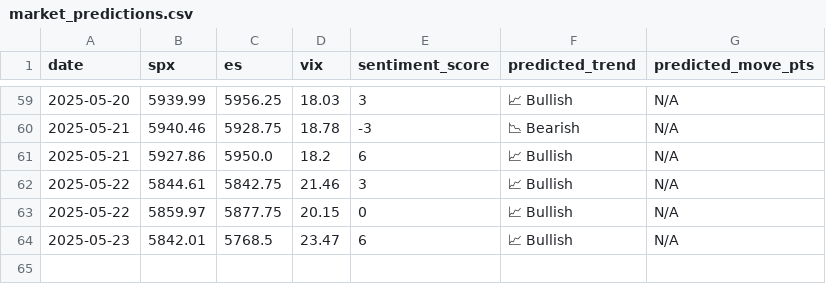
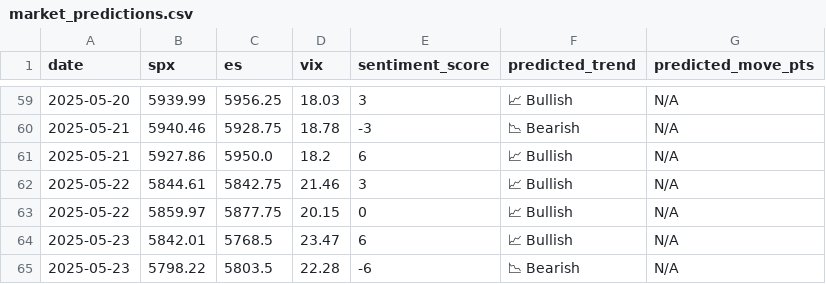
Before and after one commit to PadhmaCebolu/market-alert-bot, a CSV file: market_predictions.csv, drawn as a sheet; only a part is shown, gaps mark what is left out.

```diff
--- a/market_predictions.csv
+++ b/market_predictions.csv
@@ -64 +64,2 @@ date,spx,es,vix,sentiment_score,predicted_trend,predicted_move_pts
 2025-05-23,5842.01,5768.5,23.47,6,📈 Bullish,N/A
+2025-05-23,5798.22,5803.5,22.28,-6,📉 Bearish,N/A
```
